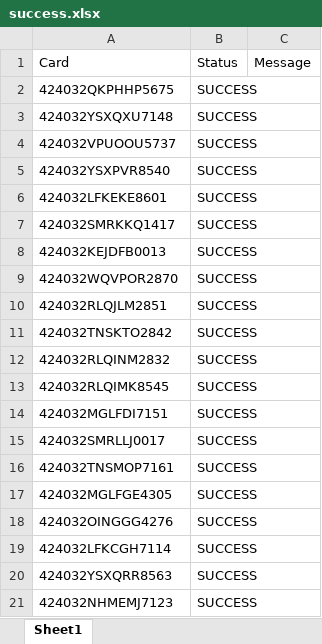
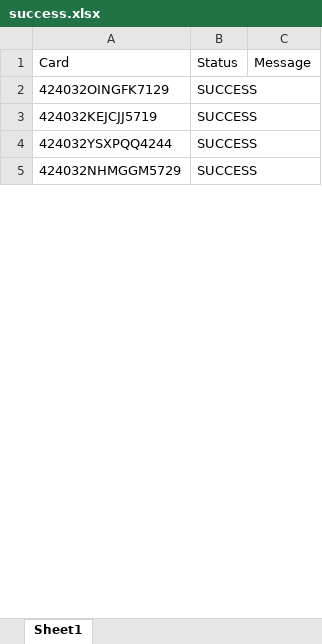
Before and after one commit to FaxriddinFarmonov/ATM_Notification, an Excel workbook: apps/TX_PROD_API/output/success.xlsx, sheet Sheet1, drawn as a sheet; only a part is shown; values as stored, in another font and other column widths than the file's, no borders; removed rows and columns are numbered as before the commit, all else as after; the diff covers the shown part only; the diff names each change by its address in the sheet, - before the commit and + after, or states it on an @@ line.

```diff
--- a/apps/TX_PROD_API/output/success.xlsx (sheet Sheet1)
+++ b/apps/TX_PROD_API/output/success.xlsx (sheet Sheet1)
-row 2: 424032QKPHHP5675 | SUCCESS
-row 3: 424032YSXQXU7148 | SUCCESS
-row 4: 424032VPUOOU5737 | SUCCESS
-row 5: 424032YSXPVR8540 | SUCCESS
-row 6: 424032LFKEKE8601 | SUCCESS
-row 7: 424032SMRKKQ1417 | SUCCESS
-row 8: 424032KEJDFB0013 | SUCCESS
-row 9: 424032WQVPOR2870 | SUCCESS
-row 10: 424032RLQJLM2851 | SUCCESS
-row 11: 424032TNSKTO2842 | SUCCESS
-row 12: 424032RLQINM2832 | SUCCESS
-row 13: 424032RLQIMK8545 | SUCCESS
-row 14: 424032MGLFDI7151 | SUCCESS
-row 15: 424032SMRLLJ0017 | SUCCESS
-row 16: 424032TNSMOP7161 | SUCCESS
-row 17: 424032MGLFGE4305 | SUCCESS
-A2: 424032OINGGG4276
+A2: 424032OINGFK7129
-A3: 424032LFKCGH7114
+A3: 424032KEJCJJ5719
-A4: 424032YSXQRR8563
+A4: 424032YSXPQQ4244
-A5: 424032NHMEMJ7123
+A5: 424032NHMGGM5729
```
Also changed, not shown: 65 removed rows and 15 edited cells elsewhere in this sheet, apps/TX_PROD_API/input/karta.xlsx, apps/TX_PROD_API/output/errors.xlsx, 2 other files.
